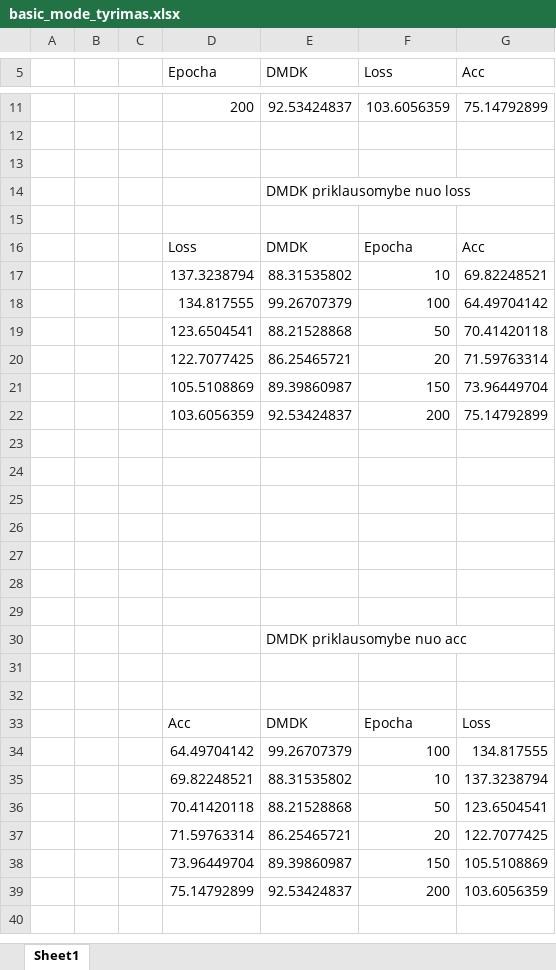
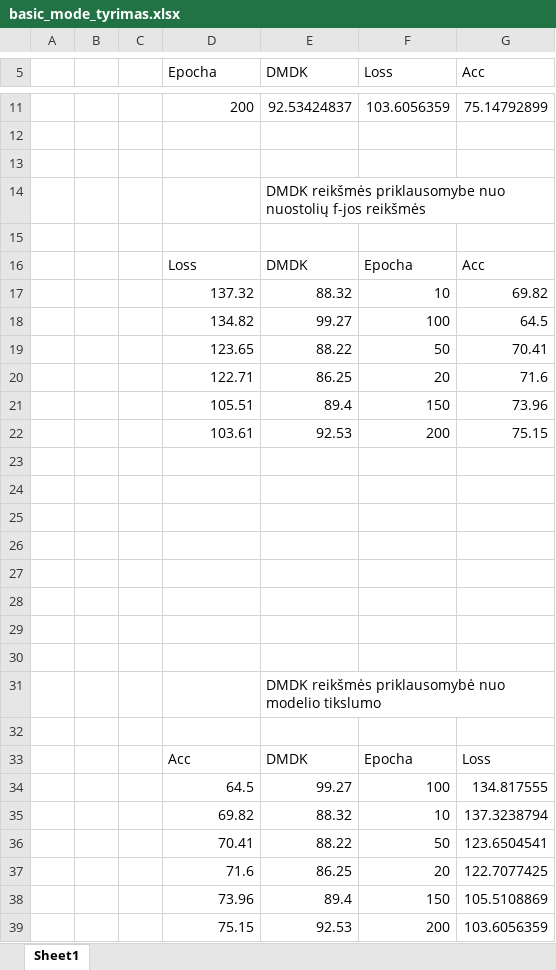
Before and after one commit to PauliusMilmantas/Bakalaurinis_darbas, an Excel workbook: Tyrimas/basic_mode_tyrimas.xlsx, sheet Sheet1, drawn as a sheet; only a part is shown, gaps mark what is left out; values as stored, in another font and other column widths than the file's, no borders; charts and pictures not drawn; removed rows and columns are numbered as before the commit, all else as after; the diff names each change by its address in the sheet, - before the commit and + after, or states it on an @@ line.

```diff
--- a/Tyrimas/basic_mode_tyrimas.xlsx (sheet Sheet1)
+++ b/Tyrimas/basic_mode_tyrimas.xlsx (sheet Sheet1)
-E14 (DMDK): DMDK priklausomybe nuo loss
+E14 (DMDK): DMDK reikšmės priklausomybe nuo nuostolių f-jos reikšmės
-row 17:  |  |  | 137.3238794 | 88.31535802 | 10 | 69.82248521
-row 18:  |  |  | 134.817555 | 99.26707379 | 100 | 64.49704142
-row 19:  |  |  | 123.6504541 | 88.21528868 | 50 | 70.41420118
-row 20:  |  |  | 122.7077425 | 86.25465721 | 20 | 71.59763314
-row 21:  |  |  | 105.5108869 | 89.39860987 | 150 | 73.96449704
-row 22:  |  |  | 103.6056359 | 92.53424837 | 200 | 75.14792899
+row 17:  |  |  | 137.32 | 88.32 | 10 | 69.82
+row 18:  |  |  | 134.82 | 99.27 | 100 | 64.5
+row 19:  |  |  | 123.65 | 88.22 | 50 | 70.41
+row 20:  |  |  | 122.71 | 86.25 | 20 | 71.6
+row 21:  |  |  | 105.51 | 89.4 | 150 | 73.96
+row 22:  |  |  | 103.61 | 92.53 | 200 | 75.15
-row 30:  |  |  |  | DMDK priklausomybe nuo acc
+row 31:  |  |  |  | DMDK reikšmės priklausomybė nuo modelio tikslumo
-D34 (Epocha): 64.49704142
+D34 (Epocha): 64.5
-E34 (DMDK): 99.26707379
+E34 (DMDK): 99.27
-D35 (Epocha): 69.82248521
+D35 (Epocha): 69.82
-E35 (DMDK): 88.31535802
+E35 (DMDK): 88.32
-D36 (Epocha): 70.41420118
+D36 (Epocha): 70.41
-E36 (DMDK): 88.21528868
+E36 (DMDK): 88.22
-D37 (Epocha): 71.59763314
+D37 (Epocha): 71.6
-E37 (DMDK): 86.25465721
+E37 (DMDK): 86.25
-D38 (Epocha): 73.96449704
+D38 (Epocha): 73.96
-E38 (DMDK): 89.39860987
+E38 (DMDK): 89.4
-D39 (Epocha): 75.14792899
+D39 (Epocha): 75.15
-E39 (DMDK): 92.53424837
+E39 (DMDK): 92.53
```
Also changed, not shown: charts or pictures, Tyrimas/Pallier tyrimas detalus.xlsx, 6 other files.
